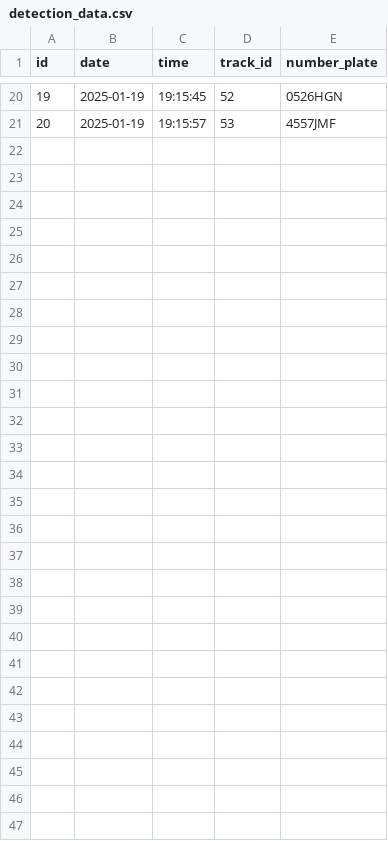
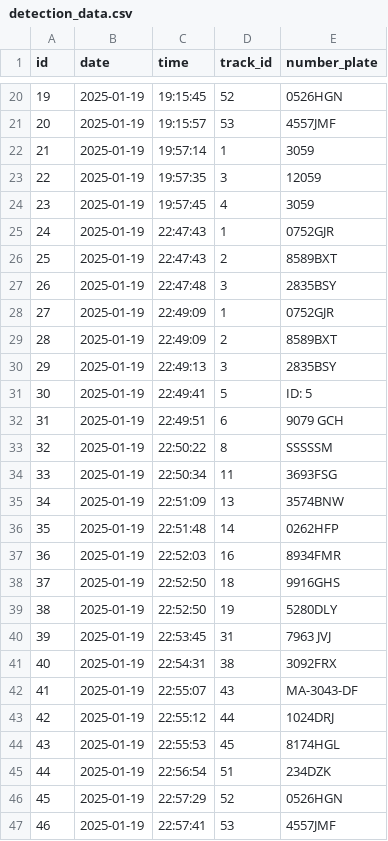
Before and after one commit to motasimmakki/Number-Plate-Recognition-With-DB-Connectivity-Using-YOLO-V8, a CSV file: detection_data.csv, drawn as a sheet; only a part is shown, gaps mark what is left out; the diff names each change by its address in the sheet, - before the commit and + after, or states it on an @@ line.

```diff
--- a/detection_data.csv
+++ b/detection_data.csv
+row 22: 21 | 2025-01-19 | 19:57:14 | 1 | 3059
+row 23: 22 | 2025-01-19 | 19:57:35 | 3 | 12059
+row 24: 23 | 2025-01-19 | 19:57:45 | 4 | 3059
+row 25: 24 | 2025-01-19 | 22:47:43 | 1 | 0752GJR
+row 26: 25 | 2025-01-19 | 22:47:43 | 2 | 8589BXT
+row 27: 26 | 2025-01-19 | 22:47:48 | 3 | 2835BSY
+row 28: 27 | 2025-01-19 | 22:49:09 | 1 | 0752GJR
+row 29: 28 | 2025-01-19 | 22:49:09 | 2 | 8589BXT
+row 30: 29 | 2025-01-19 | 22:49:13 | 3 | 2835BSY
+row 31: 30 | 2025-01-19 | 22:49:41 | 5 | ID: 5
+row 32: 31 | 2025-01-19 | 22:49:51 | 6 | 9079 GCH
+row 33: 32 | 2025-01-19 | 22:50:22 | 8 | SSSSSM
+row 34: 33 | 2025-01-19 | 22:50:34 | 11 | 3693FSG
+row 35: 34 | 2025-01-19 | 22:51:09 | 13 | 3574BNW
+row 36: 35 | 2025-01-19 | 22:51:48 | 14 | 0262HFP
+row 37: 36 | 2025-01-19 | 22:52:03 | 16 | 8934FMR
+row 38: 37 | 2025-01-19 | 22:52:50 | 18 | 9916GHS
+row 39: 38 | 2025-01-19 | 22:52:50 | 19 | 5280DLY
+row 40: 39 | 2025-01-19 | 22:53:45 | 31 | 7963 JVJ
+row 41: 40 | 2025-01-19 | 22:54:31 | 38 | 3092FRX
+row 42: 41 | 2025-01-19 | 22:55:07 | 43 | MA-3043-DF
+row 43: 42 | 2025-01-19 | 22:55:12 | 44 | 1024DRJ
+row 44: 43 | 2025-01-19 | 22:55:53 | 45 | 8174HGL
+row 45: 44 | 2025-01-19 | 22:56:54 | 51 | 234DZK
+row 46: 45 | 2025-01-19 | 22:57:29 | 52 | 0526HGN
+row 47: 46 | 2025-01-19 | 22:57:41 | 53 | 4557JMF
```
Also changed, not shown: 5 other files.
